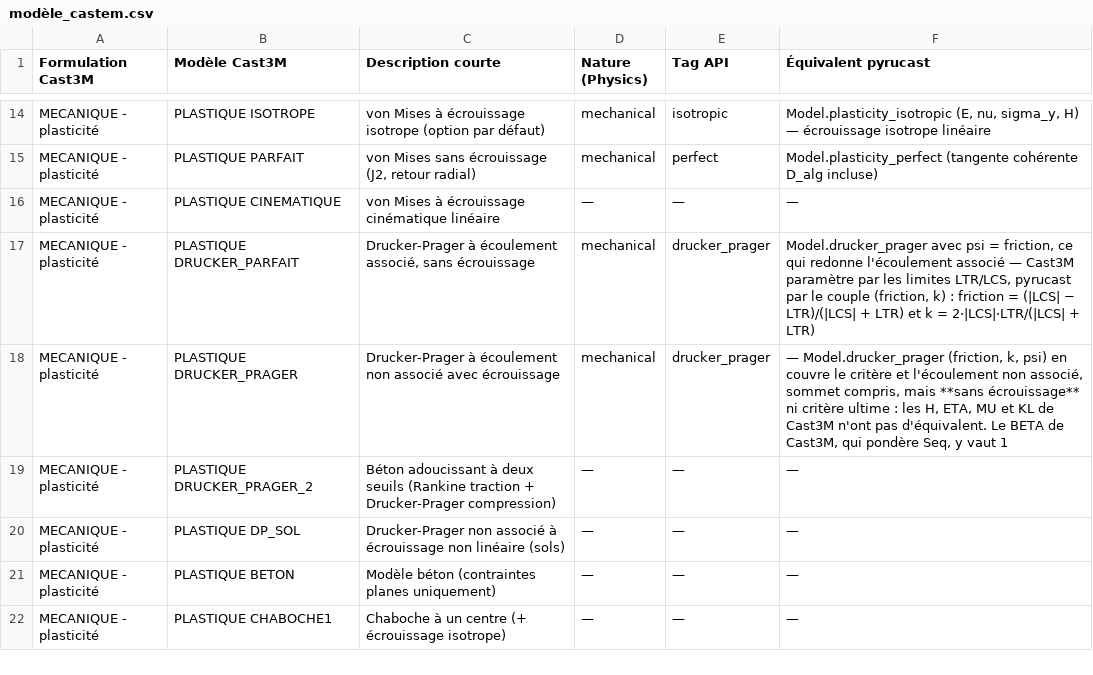
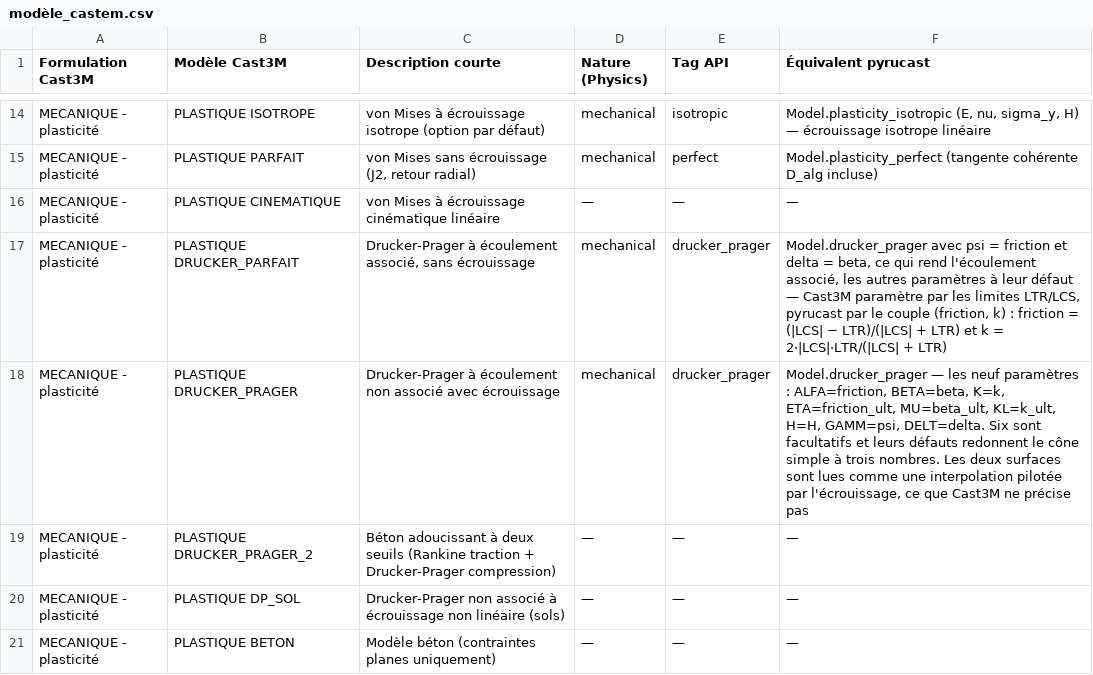
Before and after one commit to Pyrucast/pyrucast, a CSV file: modèle_castem.csv, drawn as a sheet; only a part is shown, gaps mark what is left out; the shorter side is filled out with more unchanged rows.

```diff
--- a/modèle_castem.csv
+++ b/modèle_castem.csv
@@ -16,4 +16,4 @@ MECANIQUE - plasticité;PLASTIQUE PARFAIT;von Mises sans écrouissage (J2, retou
 MECANIQUE - plasticité;PLASTIQUE CINEMATIQUE;von Mises à écrouissage cinématique linéaire;—;—;—
-MECANIQUE - plasticité;PLASTIQUE DRUCKER_PARFAIT;Drucker-Prager à écoulement associé, sans écrouissage;mechanical;drucker_prager;Model.drucker_prager avec psi = friction, ce qui redonne l'écoulement associé — Cast3M paramètre par les limites LTR/LCS, pyrucast par le couple (friction, k) : friction = (|LCS| − LTR)/(|LCS| + LTR) et k = 2·|LCS|·LTR/(|LCS| + LTR)
-MECANIQUE - plasticité;PLASTIQUE DRUCKER_PRAGER;Drucker-Prager à écoulement non associé avec écrouissage;mechanical;drucker_prager;— Model.drucker_prager (friction, k, psi) en couvre le critère et l'écoulement non associé, sommet compris, mais **sans écrouissage** ni critère ultime : les H, ETA, MU et KL de Cast3M n'ont pas d'équivalent. Le BETA de Cast3M, qui pondère Seq, y vaut 1
+MECANIQUE - plasticité;PLASTIQUE DRUCKER_PARFAIT;Drucker-Prager à écoulement associé, sans écrouissage;mechanical;drucker_prager;Model.drucker_prager avec psi = friction et delta = beta, ce qui rend l'écoulement associé, les autres paramètres à leur défaut — Cast3M paramètre par les limites LTR/LCS, pyrucast par le couple (friction, k) : friction = (|LCS| − LTR)/(|LCS| + LTR) et k = 2·|LCS|·LTR/(|LCS| + LTR)
+MECANIQUE - plasticité;PLASTIQUE DRUCKER_PRAGER;Drucker-Prager à écoulement non associé avec écrouissage;mechanical;drucker_prager;Model.drucker_prager — les neuf paramètres : ALFA=friction, BETA=beta, K=k, ETA=friction_ult, MU=beta_ult, KL=k_ult, H=H, GAMM=psi, DELT=delta. Six sont facultatifs et leurs défauts redonnent le cône simple à trois nombres. Les deux surfaces sont lues comme une interpolation pilotée par l'écrouissage, ce que Cast3M ne précise pas
 MECANIQUE - plasticité;PLASTIQUE DRUCKER_PRAGER_2;Béton adoucissant à deux seuils (Rankine traction + Drucker-Prager compression);—;—;—
```
Also changed, not shown: 4 other files.
